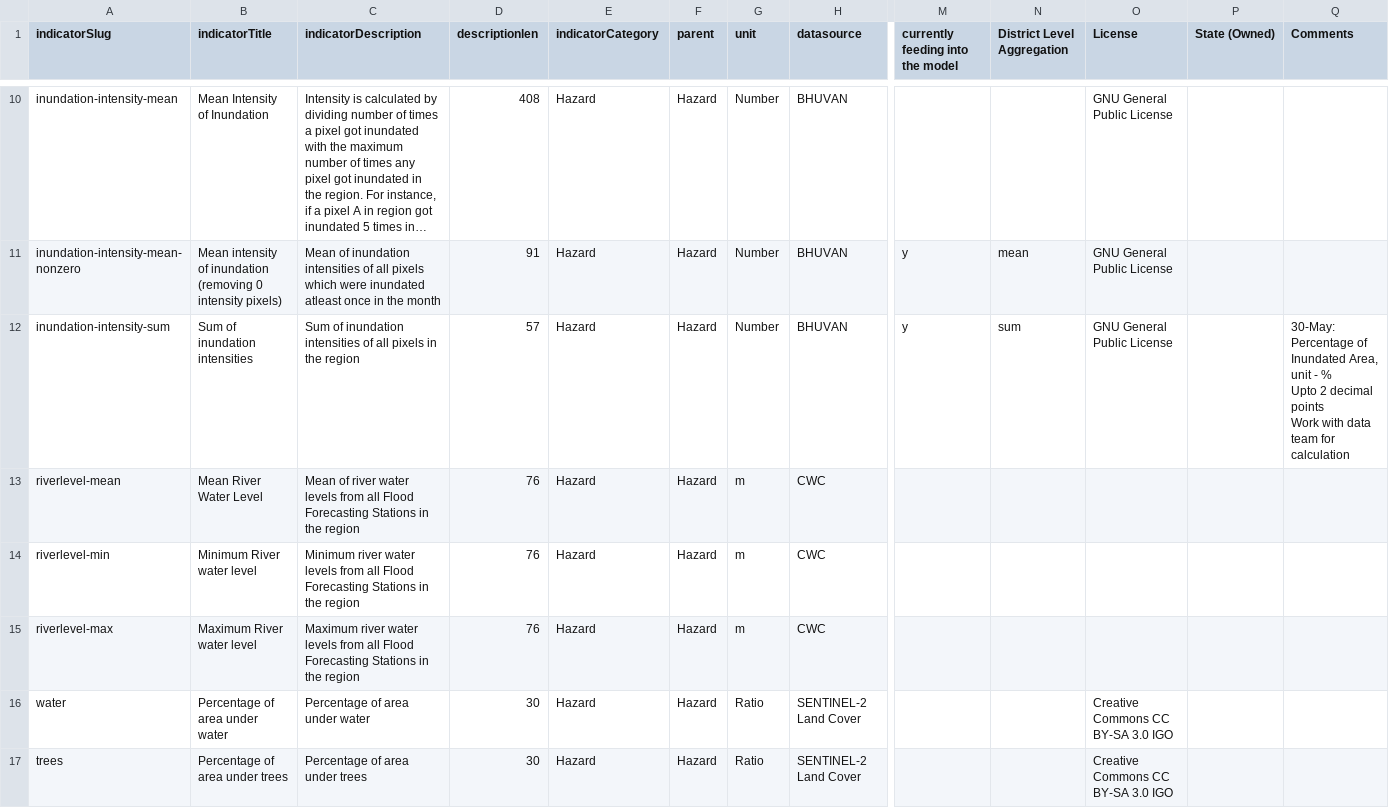
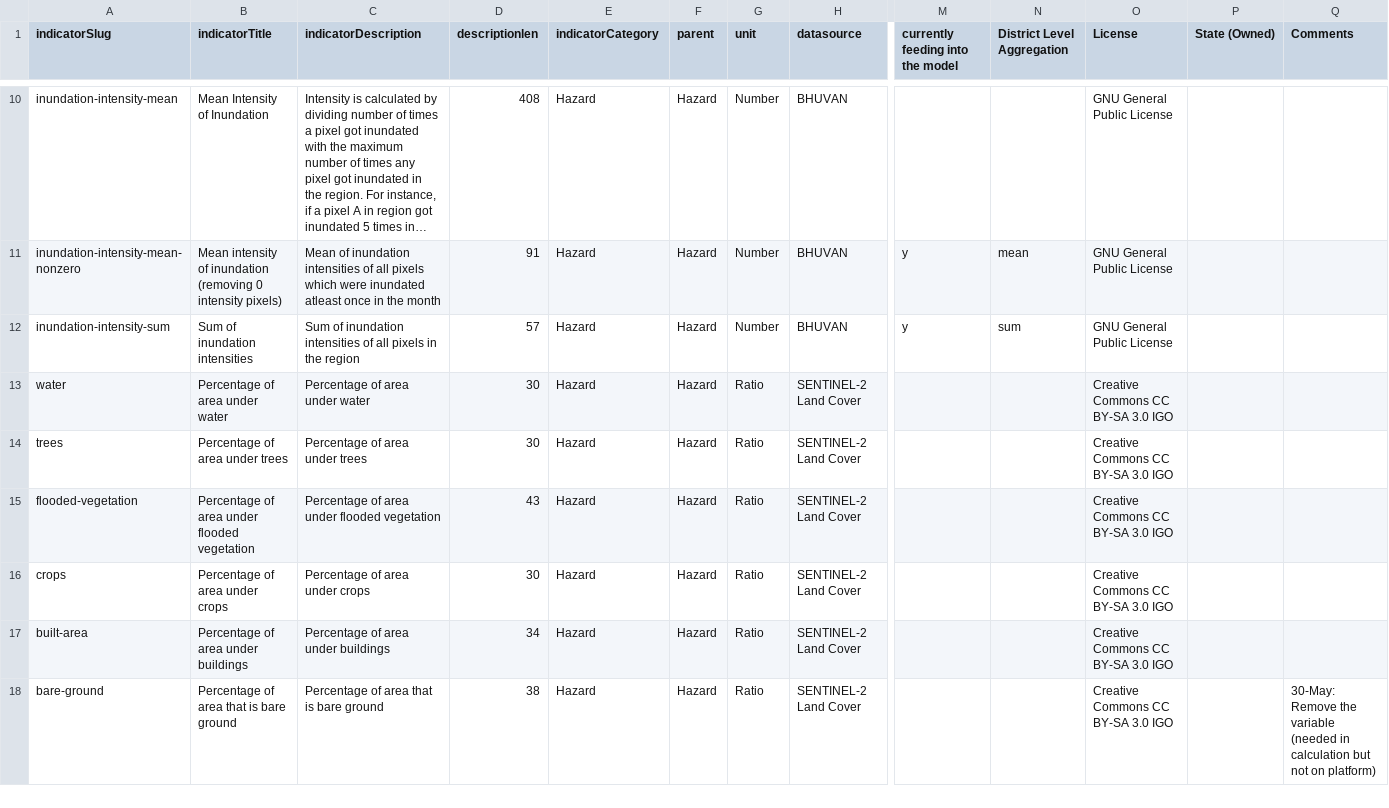
Before and after one commit to CivicDataLab/risk-score-model-generic, a CSV file: RiskScoreModel/data/data_dictionary.csv, drawn as a sheet; only a part is shown, gaps mark what is left out; the shorter side is filled out with more unchanged rows; long unchanged cells end in …; rows hold the shown columns only; ↵ is a line break in a cell; the diff names each change by its address in the sheet, - before the commit and + after, or states it on an @@ line.

Commit message:
Removed state-speecific files

```diff
--- a/RiskScoreModel/data/data_dictionary.csv
+++ b/RiskScoreModel/data/data_dictionary.csv
-Q12 (Comments): 30-May: Percentage of Inundated Area, unit - % ↵ Upto 2 decimal points ↵ Work with data team for calculation
+Q12 (Comments): (empty)
-row 13: riverlevel-mean | Mean River Water Level | Mean of river water levels from all Flood Forecasting Stations in the region | 76 | Hazard | Hazard | m | CWC
-row 14: riverlevel-min | Minimum River water level | Minimum river water levels from all Flood Forecasting Stations in the region | 76 | Hazard | Hazard | m | CWC
-row 15: riverlevel-max | Maximum River water level | Maximum river water levels from all Flood Forecasting Stations in the region | 76 | Hazard | Hazard | m | CWC
```
Also changed, not shown: 8 other files.
